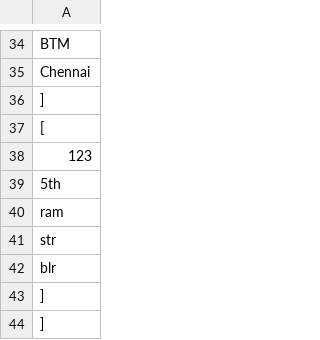
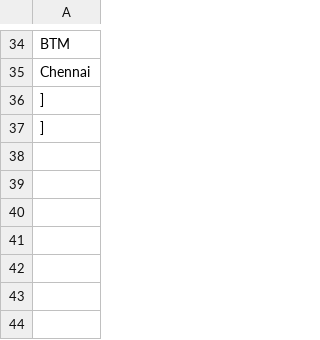
Before and after one commit to ramshankarji16/Gsheetupdates, a CSV file: data.csv, drawn as a sheet; only a part is shown, gaps mark what is left out; the diff names each change by its address in the sheet, - before the commit and + after, or states it on an @@ line.

Commit message:
Updated spreadsheet data

```diff
--- a/data.csv
+++ b/data.csv
-row 37: [
-row 38: 123
-row 39: 5th
-row 40: ram
-row 41: str
-row 42: blr
-row 43: ]
```
